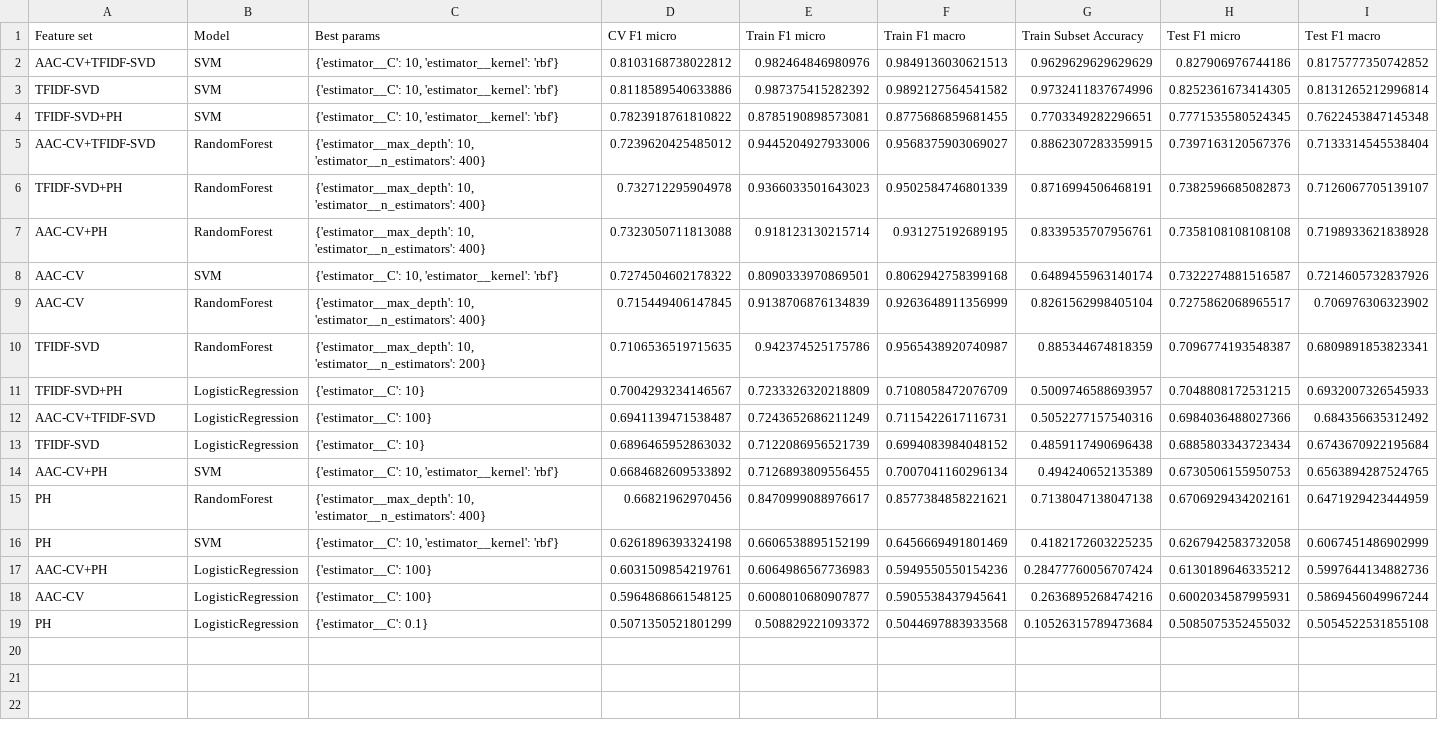
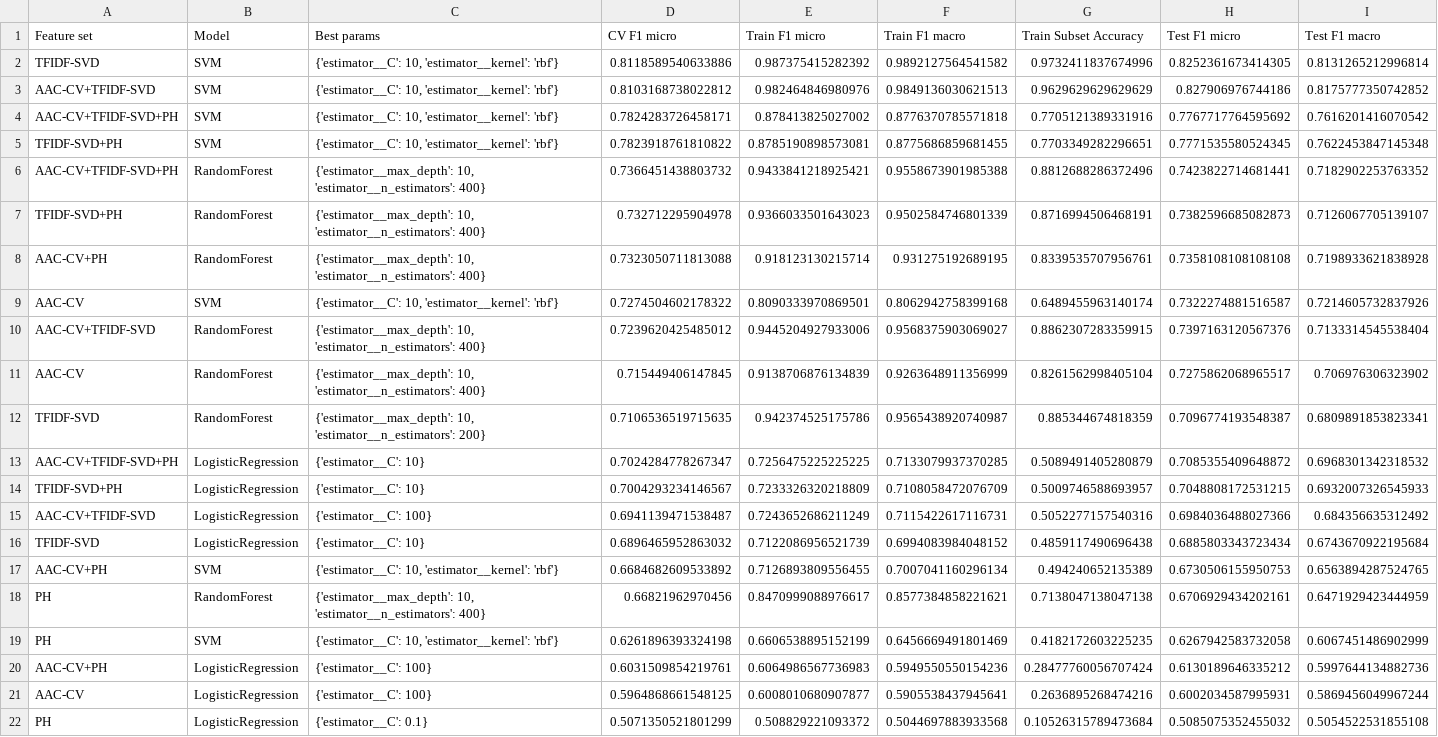
Before and after one commit to AnaKondic/protein-sequence-classification, a CSV file: data/results/mc_classical_modeling_results.csv, drawn as a sheet; only a part is shown; rows hold the shown columns only; the diff names each change by its address in the sheet, - before the commit and + after, or states it on an @@ line.

Commit message:
feat(data): add 09 evaluation and comparison notebook

```diff
--- a/data/results/mc_classical_modeling_results.csv
+++ b/data/results/mc_classical_modeling_results.csv
@@ row 3 moved to row 2: TFIDF-SVD @@
+row 4: AAC-CV+TFIDF-SVD+PH | SVM | {'estimator__C': 10, 'estimator__kernel': 'rbf'} | 0.7824283726458171 | 0.878413825027002 | 0.8776370785571818 | 0.7705121389331916 | 0.7767717764595692 | 0.7616201416070542
+row 6: AAC-CV+TFIDF-SVD+PH | RandomForest | {'estimator__max_depth': 10, 'estimator__n_estimators': 400} | 0.7366451438803732 | 0.9433841218925421 | 0.9558673901985388 | 0.8812688286372496 | 0.7423822714681441 | 0.7182902253763352
@@ row 5 moved to row 10: AAC-CV+TFIDF-SVD @@
+row 13: AAC-CV+TFIDF-SVD+PH | LogisticRegression | {'estimator__C': 10} | 0.7024284778267347 | 0.7256475225225225 | 0.7133079937370285 | 0.5089491405280879 | 0.7085355409648872 | 0.6968301342318532
```
Also changed, not shown: data/results/sc_classical_modeling_results.csv, 15 other files.
